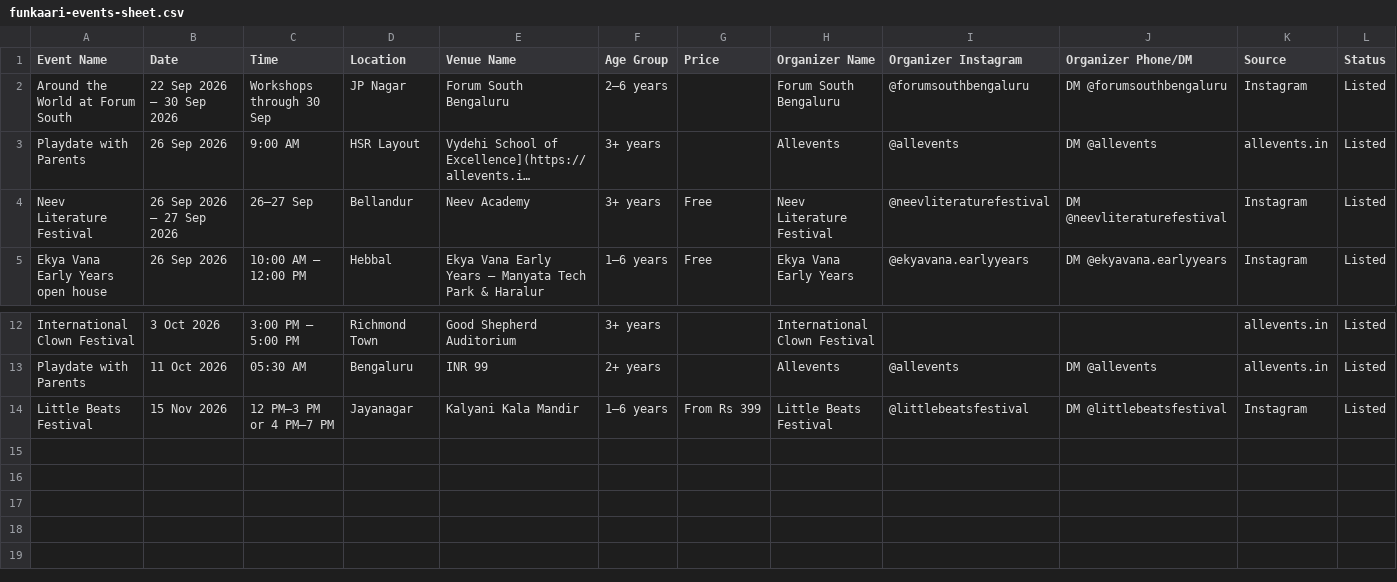
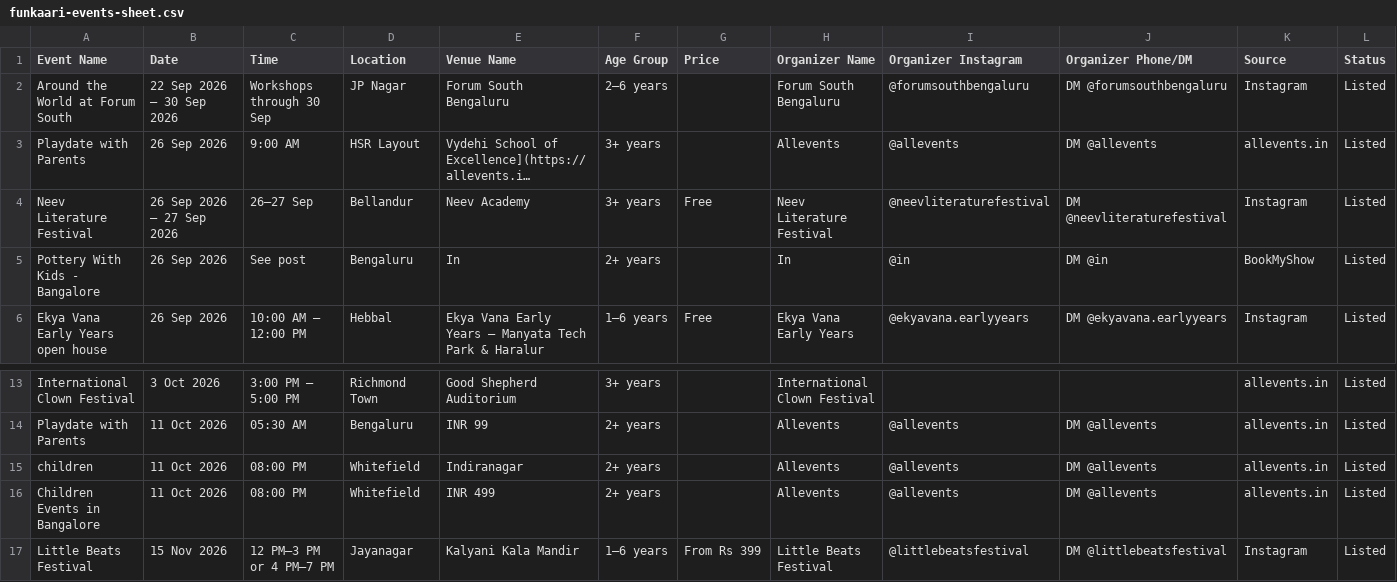
Before and after one commit to komal212/funkaari, a CSV file: src/data/funkaari-events-sheet.csv, drawn as a sheet; only a part is shown, gaps mark what is left out; long unchanged cells end in …; the diff names each change by its address in the sheet, - before the commit and + after, or states it on an @@ line.

Commit message:
Refresh Bengaluru event listings

```diff
--- a/src/data/funkaari-events-sheet.csv
+++ b/src/data/funkaari-events-sheet.csv
+row 5: Pottery With Kids - Bangalore | 26 Sep 2026 | See post | Bengaluru | In | 2+ years |  | In | @in | DM @in | BookMyShow | Listed
+row 15: children | 11 Oct 2026 | 08:00 PM | Whitefield | Indiranagar | 2+ years |  | Allevents | @allevents | DM @allevents | allevents.in | Listed
+row 16: Children Events in Bangalore | 11 Oct 2026 | 08:00 PM | Whitefield | INR 499 | 2+ years |  | Allevents | @allevents | DM @allevents | allevents.in | Listed
```
Also changed, not shown: 2 other files.
